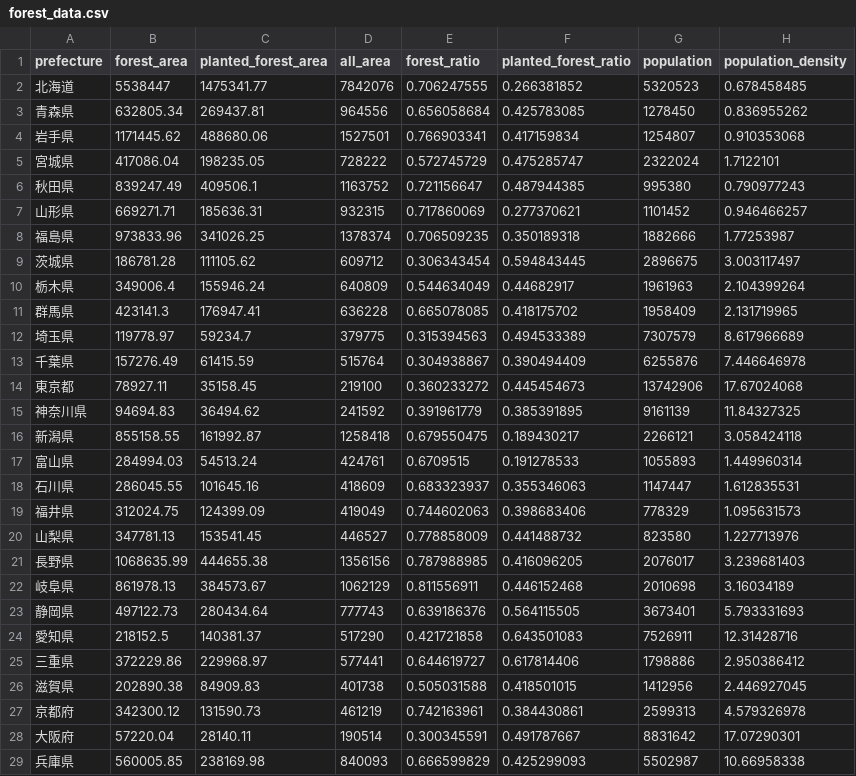
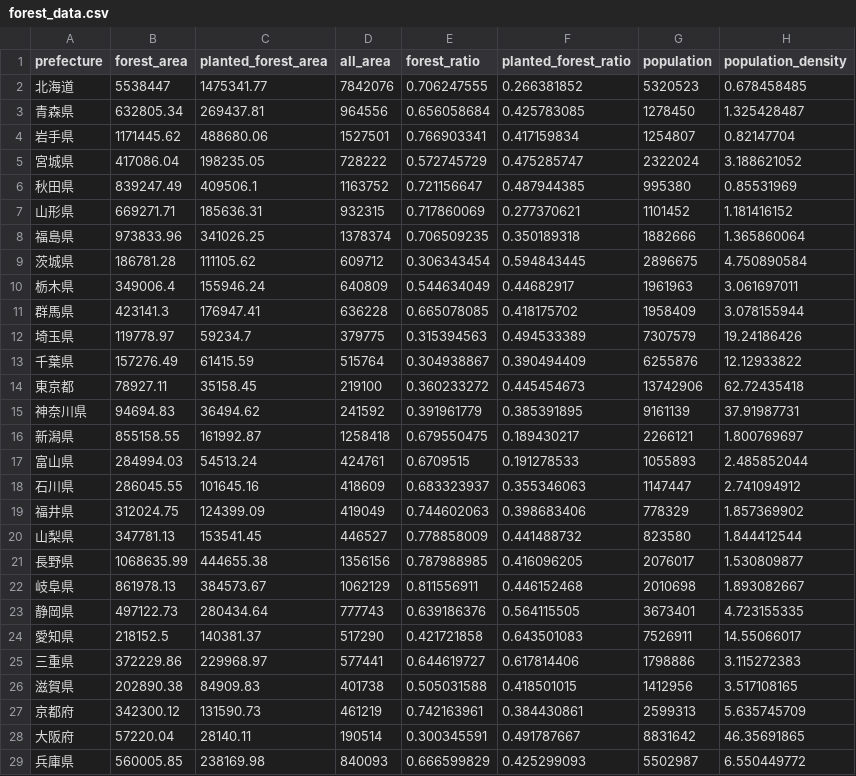
Before and after one commit to Takenoko2000/InfoVis2021, a CSV file: project/forest_data.csv, drawn as a sheet; only a part is shown; the diff covers the shown part only.

Commit message:
Update forest_data.csv

```diff
--- a/project/forest_data.csv
+++ b/project/forest_data.csv
@@ -2,28 +2,28 @@ prefecture,forest_area,planted_forest_area,all_area,forest_ratio,planted_forest_
 北海道,5538447,1475341.77,7842076,0.706247555,0.266381852,5320523,0.678458485
-青森県,632805.34,269437.81,964556,0.656058684,0.425783085,1278450,0.836955262
-岩手県,1171445.62,488680.06,1527501,0.766903341,0.417159834,1254807,0.910353068
-宮城県,417086.04,198235.05,728222,0.572745729,0.475285747,2322024,1.7122101
-秋田県,839247.49,409506.1,1163752,0.721156647,0.487944385,995380,0.790977243
-山形県,669271.71,185636.31,932315,0.717860069,0.277370621,1101452,0.946466257
-福島県,973833.96,341026.25,1378374,0.706509235,0.350189318,1882666,1.77253987
-茨城県,186781.28,111105.62,609712,0.306343454,0.594843445,2896675,3.003117497
-栃木県,349006.4,155946.24,640809,0.544634049,0.44682917,1961963,2.104399264
-群馬県,423141.3,176947.41,636228,0.665078085,0.418175702,1958409,2.131719965
-埼玉県,119778.97,59234.7,379775,0.315394563,0.494533389,7307579,8.617966689
-千葉県,157276.49,61415.59,515764,0.304938867,0.390494409,6255876,7.446646978
-東京都,78927.11,35158.45,219100,0.360233272,0.445454673,13742906,17.67024068
-神奈川県,94694.83,36494.62,241592,0.391961779,0.385391895,9161139,11.84327325
-新潟県,855158.55,161992.87,1258418,0.679550475,0.189430217,2266121,3.058424118
-富山県,284994.03,54513.24,424761,0.6709515,0.191278533,1055893,1.449960314
-石川県,286045.55,101645.16,418609,0.683323937,0.355346063,1147447,1.612835531
-福井県,312024.75,124399.09,419049,0.744602063,0.398683406,778329,1.095631573
-山梨県,347781.13,153541.45,446527,0.778858009,0.441488732,823580,1.227713976
-長野県,1068635.99,444655.38,1356156,0.787988985,0.416096205,2076017,3.239681403
-岐阜県,861978.13,384573.67,1062129,0.811556911,0.446152468,2010698,3.16034189
-静岡県,497122.73,280434.64,777743,0.639186376,0.564115505,3673401,5.793331693
-愛知県,218152.5,140381.37,517290,0.421721858,0.643501083,7526911,12.31428716
-三重県,372229.86,229968.97,577441,0.644619727,0.617814406,1798886,2.950386412
-滋賀県,202890.38,84909.83,401738,0.505031588,0.418501015,1412956,2.446927045
-京都府,342300.12,131590.73,461219,0.742163961,0.384430861,2599313,4.579326978
-大阪府,57220.04,28140.11,190514,0.300345591,0.491787667,8831642,17.07290301
-兵庫県,560005.85,238169.98,840093,0.666599829,0.425299093,5502987,10.66958338
+青森県,632805.34,269437.81,964556,0.656058684,0.425783085,1278450,1.325428487
+岩手県,1171445.62,488680.06,1527501,0.766903341,0.417159834,1254807,0.82147704
+宮城県,417086.04,198235.05,728222,0.572745729,0.475285747,2322024,3.188621052
+秋田県,839247.49,409506.1,1163752,0.721156647,0.487944385,995380,0.85531969
+山形県,669271.71,185636.31,932315,0.717860069,0.277370621,1101452,1.181416152
+福島県,973833.96,341026.25,1378374,0.706509235,0.350189318,1882666,1.365860064
+茨城県,186781.28,111105.62,609712,0.306343454,0.594843445,2896675,4.750890584
+栃木県,349006.4,155946.24,640809,0.544634049,0.44682917,1961963,3.061697011
+群馬県,423141.3,176947.41,636228,0.665078085,0.418175702,1958409,3.078155944
+埼玉県,119778.97,59234.7,379775,0.315394563,0.494533389,7307579,19.24186426
+千葉県,157276.49,61415.59,515764,0.304938867,0.390494409,6255876,12.12933822
+東京都,78927.11,35158.45,219100,0.360233272,0.445454673,13742906,62.72435418
+神奈川県,94694.83,36494.62,241592,0.391961779,0.385391895,9161139,37.91987731
+新潟県,855158.55,161992.87,1258418,0.679550475,0.189430217,2266121,1.800769697
+富山県,284994.03,54513.24,424761,0.6709515,0.191278533,1055893,2.485852044
+石川県,286045.55,101645.16,418609,0.683323937,0.355346063,1147447,2.741094912
+福井県,312024.75,124399.09,419049,0.744602063,0.398683406,778329,1.857369902
+山梨県,347781.13,153541.45,446527,0.778858009,0.441488732,823580,1.844412544
+長野県,1068635.99,444655.38,1356156,0.787988985,0.416096205,2076017,1.530809877
+岐阜県,861978.13,384573.67,1062129,0.811556911,0.446152468,2010698,1.893082667
+静岡県,497122.73,280434.64,777743,0.639186376,0.564115505,3673401,4.723155335
+愛知県,218152.5,140381.37,517290,0.421721858,0.643501083,7526911,14.55066017
+三重県,372229.86,229968.97,577441,0.644619727,0.617814406,1798886,3.115272383
+滋賀県,202890.38,84909.83,401738,0.505031588,0.418501015,1412956,3.517108165
+京都府,342300.12,131590.73,461219,0.742163961,0.384430861,2599313,5.635745709
+大阪府,57220.04,28140.11,190514,0.300345591,0.491787667,8831642,46.35691865
+兵庫県,560005.85,238169.98,840093,0.666599829,0.425299093,5502987,6.550449772
```
Also changed, not shown: 17 edited cells elsewhere in this file.
